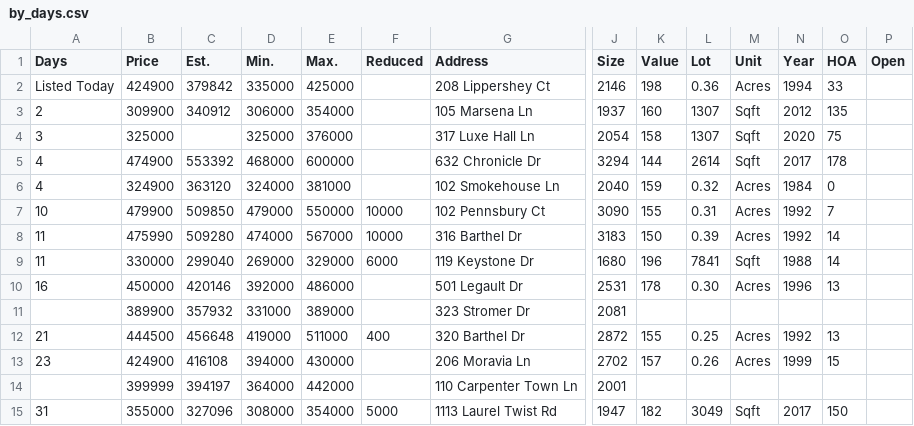
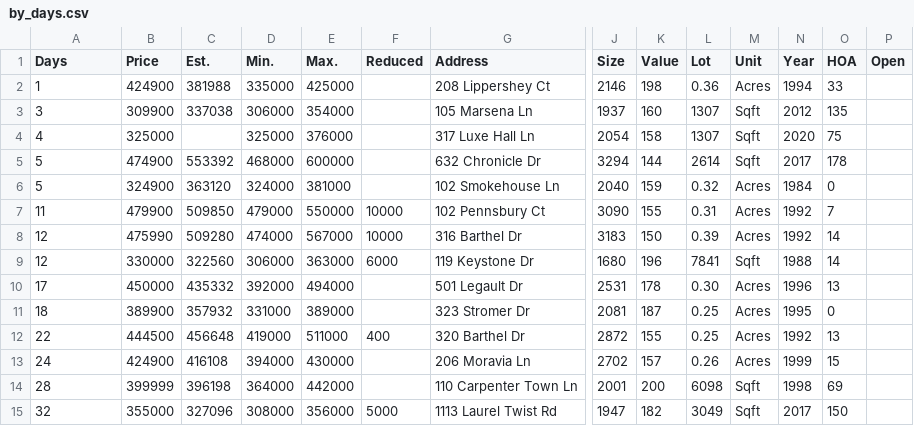
Before and after one commit to xgirma/moveto, a CSV file: data/27513/by_days.csv, drawn as a sheet; only a part is shown, gaps mark what is left out; the diff covers the shown part only; the diff names each change by its address in the sheet, - before the commit and + after, or states it on an @@ line.

```diff
--- a/data/27513/by_days.csv
+++ b/data/27513/by_days.csv
-A2 (Days): Listed Today
+A2 (Days): 1
-C2 (Est.): 379842
+C2 (Est.): 381988
-A3 (Days): 2
+A3 (Days): 3
-C3 (Est.): 340912
+C3 (Est.): 337038
-A4 (Days): 3
+A4 (Days): 4
-A5:A6 (Days): 4
+A5:A6 (Days): 5
-A7 (Days): 10
+A7 (Days): 11
-A8:A9 (Days): 11
+A8:A9 (Days): 12
-C9 (Est.): 299040
+C9 (Est.): 322560
-D9 (Min.): 269000
+D9 (Min.): 306000
-E9 (Max.): 329000
+E9 (Max.): 363000
-A10 (Days): 16
+A10 (Days): 17
-C10 (Est.): 420146
+C10 (Est.): 435332
-E10 (Max.): 486000
+E10 (Max.): 494000
-A11 (Days): (empty)
+A11 (Days): 18
-K11 (Value): (empty)
+K11 (Value): 187
-L11 (Lot): (empty)
+L11 (Lot): 0.25
-M11 (Unit): (empty)
+M11 (Unit): Acres
-N11 (Year): (empty)
+N11 (Year): 1995
-O11 (HOA): (empty)
+O11 (HOA): 0
-A12 (Days): 21
+A12 (Days): 22
-A13 (Days): 23
+A13 (Days): 24
-A14 (Days): (empty)
+A14 (Days): 28
-C14 (Est.): 394197
+C14 (Est.): 396198
-K14 (Value): (empty)
+K14 (Value): 200
-L14 (Lot): (empty)
+L14 (Lot): 6098
-M14 (Unit): (empty)
+M14 (Unit): Sqft
-N14 (Year): (empty)
+N14 (Year): 1998
-O14 (HOA): (empty)
+O14 (HOA): 69
-A15 (Days): 31
+A15 (Days): 32
-E15 (Max.): 354000
+E15 (Max.): 356000
```
Also changed, not shown: 2 added rows, 2 removed rows and 64 edited cells elsewhere in this file, data/27513/by_price.csv, data/27513/coming_soon.csv, 15 other files.
